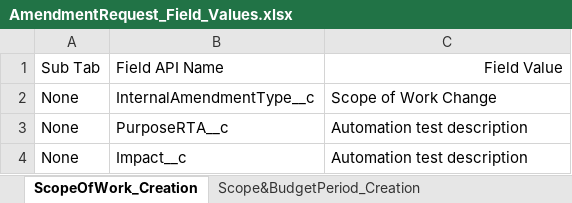
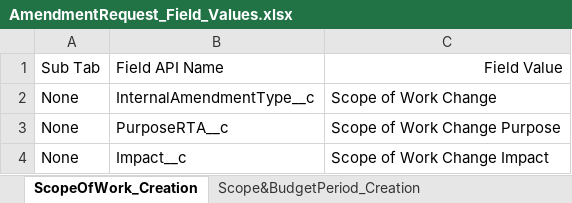
Before and after one commit to VaibhavChandratre-REISys/govgrants-product-automation, an Excel workbook: src/main/resources/AmendmentRequest_Field_Values.xlsx, sheet ScopeOfWork_Creation, drawn as a sheet; values as stored, in another font and other column widths than the file's, no borders; the diff names each change by its address in the sheet, - before the commit and + after, or states it on an @@ line.

Commit message:
Updated test

```diff
--- a/src/main/resources/AmendmentRequest_Field_Values.xlsx (sheet ScopeOfWork_Creation)
+++ b/src/main/resources/AmendmentRequest_Field_Values.xlsx (sheet ScopeOfWork_Creation)
-C3: Automation test description
+C3: Scope of Work Change Purpose
-C4: Automation test description
+C4: Scope of Work Change Impact
```
Also changed, not shown: sheet ScopeOfWork_Edition, src/main/resources/Announcement_Field_Values.xlsx, 1 other file.
